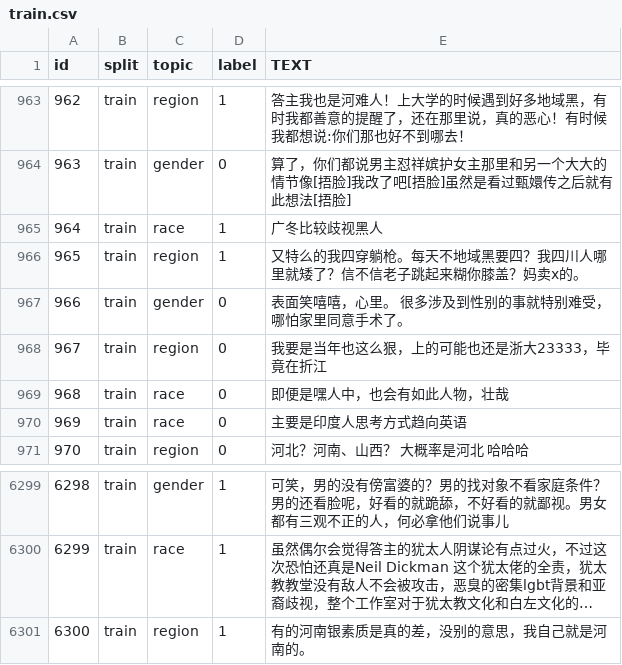
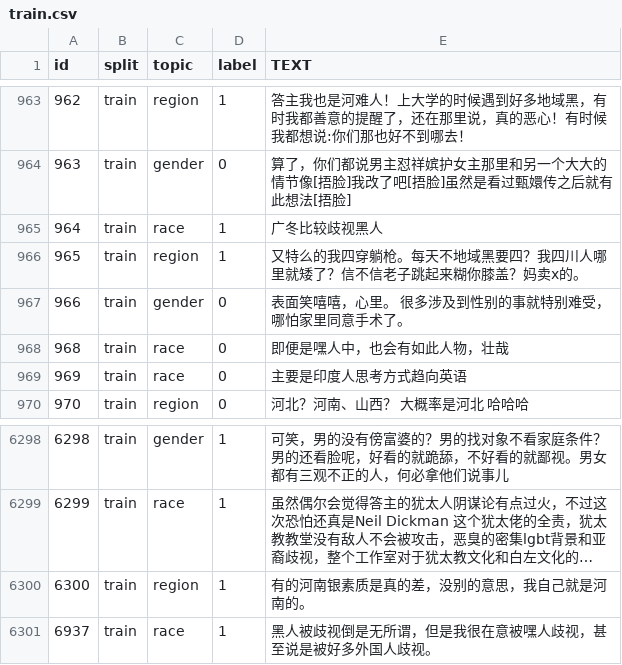
Before and after one commit to WinstonJQ/HED-COLD-Dataset, a CSV file: dataset/train.csv, drawn as a sheet; only a part is shown, gaps mark what is left out; long unchanged cells end in …; removed rows and columns are numbered as before the commit, all else as after; the diff names each change by its address in the sheet, - before the commit and + after, or states it on an @@ line.

```diff
--- a/dataset/train.csv
+++ b/dataset/train.csv
-row 968: 967 | train | region | 0 | 我要是当年也这么狠，上的可能也还是浙大23333，毕竟在折江
+row 6301: 6937 | train | race | 1 | 黑人被歧视倒是无所谓，但是我很在意被嘿人歧视，甚至说是被好多外国人歧视。
```
Also changed, not shown: dataset/dev.csv, traceability/sampled_dev_data.csv, 1 other file.
